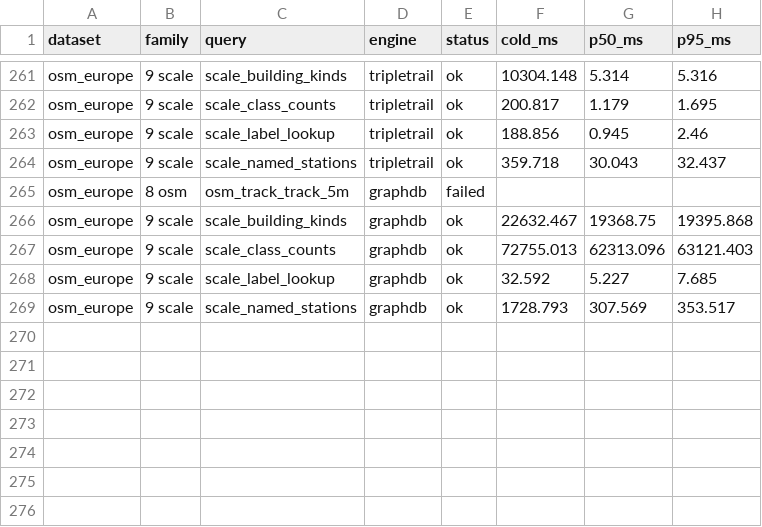
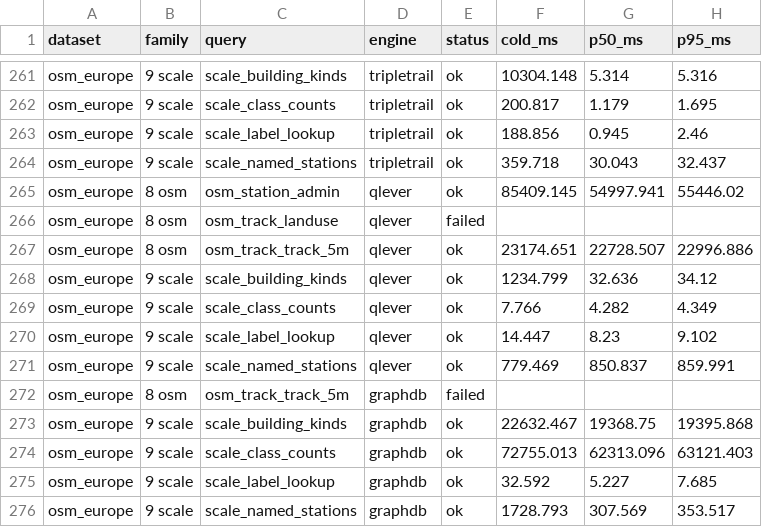
Before and after one commit to Matdata-eu/tripletrail-bench, a CSV file: bench/v2/results/dashboard/spatial_queries.csv, drawn as a sheet; only a part is shown, gaps mark what is left out; the diff names each change by its address in the sheet, - before the commit and + after, or states it on an @@ line.

```diff
--- a/bench/v2/results/dashboard/spatial_queries.csv
+++ b/bench/v2/results/dashboard/spatial_queries.csv
+row 265: osm_europe | 8 osm | osm_station_admin | qlever | ok | 85409.145 | 54997.941 | 55446.02
+row 266: osm_europe | 8 osm | osm_track_landuse | qlever | failed
+row 267: osm_europe | 8 osm | osm_track_track_5m | qlever | ok | 23174.651 | 22728.507 | 22996.886
+row 268: osm_europe | 9 scale | scale_building_kinds | qlever | ok | 1234.799 | 32.636 | 34.12
+row 269: osm_europe | 9 scale | scale_class_counts | qlever | ok | 7.766 | 4.282 | 4.349
+row 270: osm_europe | 9 scale | scale_label_lookup | qlever | ok | 14.447 | 8.23 | 9.102
+row 271: osm_europe | 9 scale | scale_named_stations | qlever | ok | 779.469 | 850.837 | 859.991
```
Also changed, not shown: bench/v2/results/dashboard/provenance.csv, bench/v2/results/dashboard/spatial_load.csv, 18 other files.
